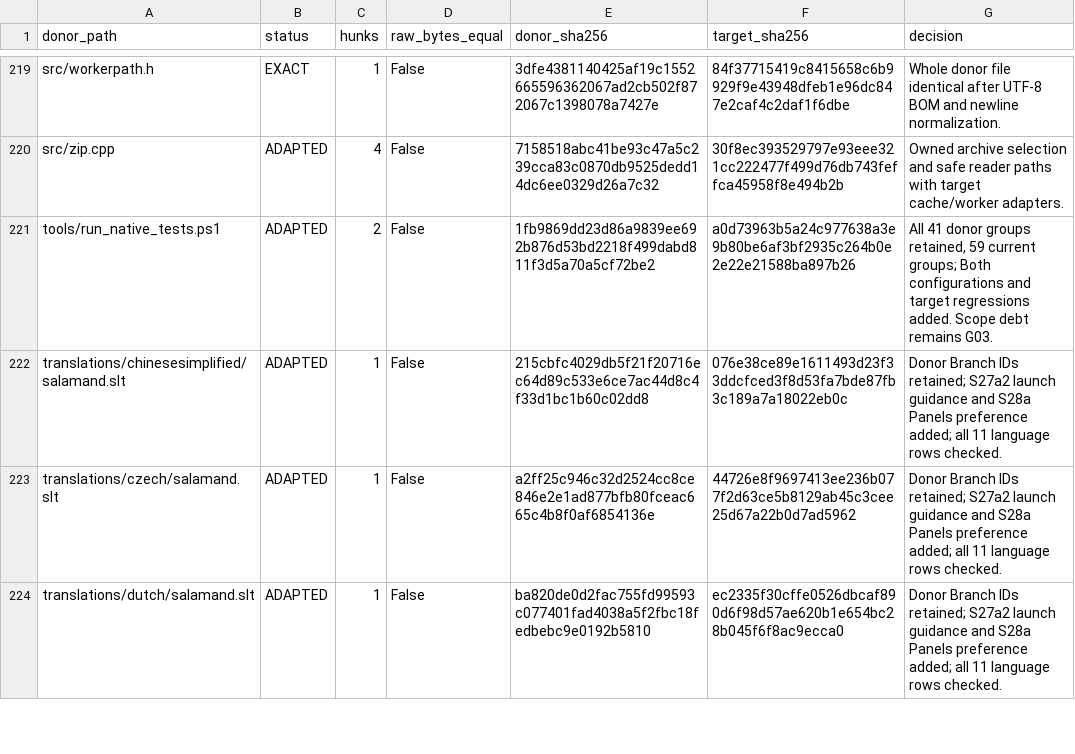
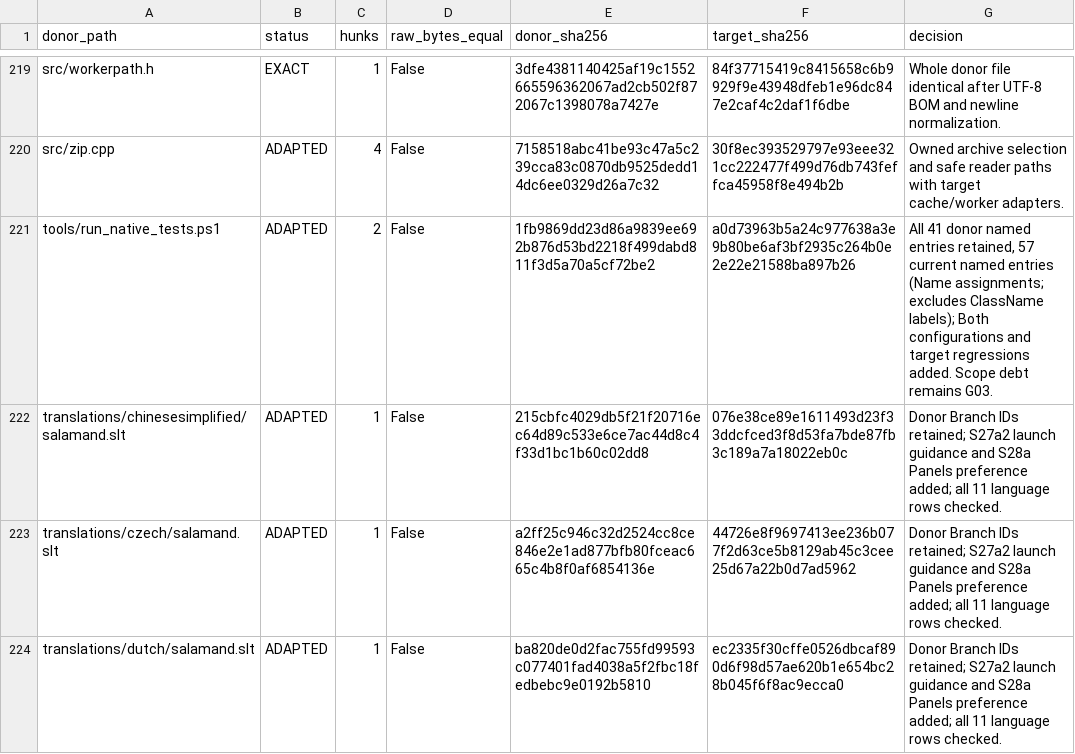
Before and after one commit to majklvi/salamander, a TSV file: doc/branch-view-port/COVERAGE-FILES.tsv, drawn as a sheet; only a part is shown, gaps mark what is left out.

```diff
--- a/doc/branch-view-port/COVERAGE-FILES.tsv
+++ b/doc/branch-view-port/COVERAGE-FILES.tsv
@@ -220,3 +220,3 @@ src/workerpath.h	EXACT	1	False	3dfe4381140425af19c1552665596362067ad2cb502f87206
 src/zip.cpp	ADAPTED	4	False	7158518abc41be93c47a5c239cca83c0870db9525dedd14dc6ee0329d26a7c32	30f8ec393529797e93eee321cc222477f499d76db743feffca45958f8e494b2b	Owned archive selection and safe reader paths with target cache/worker adapters.
-tools/run_native_tests.ps1	ADAPTED	2	False	1fb9869dd23d86a9839ee692b876d53bd2218f499dabd811f3d5a70a5cf72be2	a0d73963b5a24c977638a3e9b80be6af3bf2935c264b0e2e22e21588ba897b26	All 41 donor groups retained, 59 current groups; Both configurations and target regressions added. Scope debt remains G03.
+tools/run_native_tests.ps1	ADAPTED	2	False	1fb9869dd23d86a9839ee692b876d53bd2218f499dabd811f3d5a70a5cf72be2	a0d73963b5a24c977638a3e9b80be6af3bf2935c264b0e2e22e21588ba897b26	All 41 donor named entries retained, 57 current named entries (Name assignments; excludes ClassName labels); Both configurations and target regressions added. Scope debt remains G03.
 translations/chinesesimplified/salamand.slt	ADAPTED	1	False	215cbfc4029db5f21f20716ec64d89c533e6ce7ac44d8c4f33d1bc1b60c02dd8	076e38ce89e1611493d23f33ddcfced3f8d53fa7bde87fb3c189a7a18022eb0c	Donor Branch IDs retained; S27a2 launch guidance and S28a Panels preference added; all 11 language rows checked.
```
Also changed, not shown: doc/branch-view-port/COVERAGE-HUNKS.tsv, doc/branch-view-port/REUSE.tsv, 11 other files.
